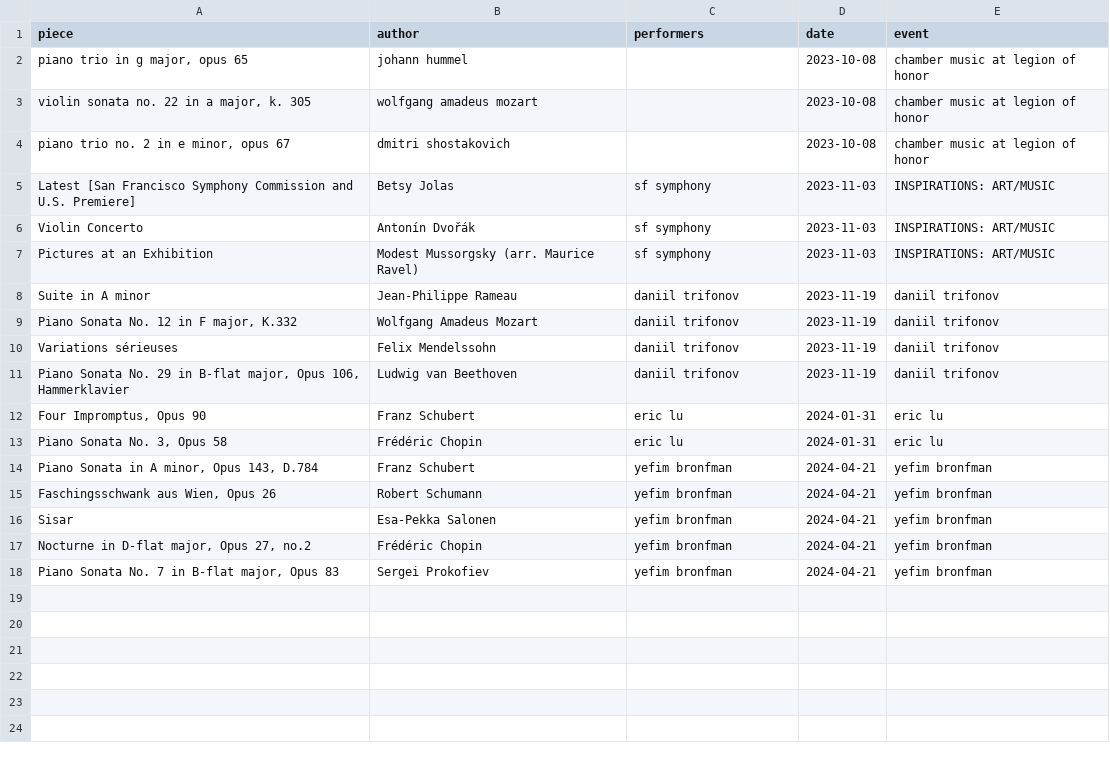
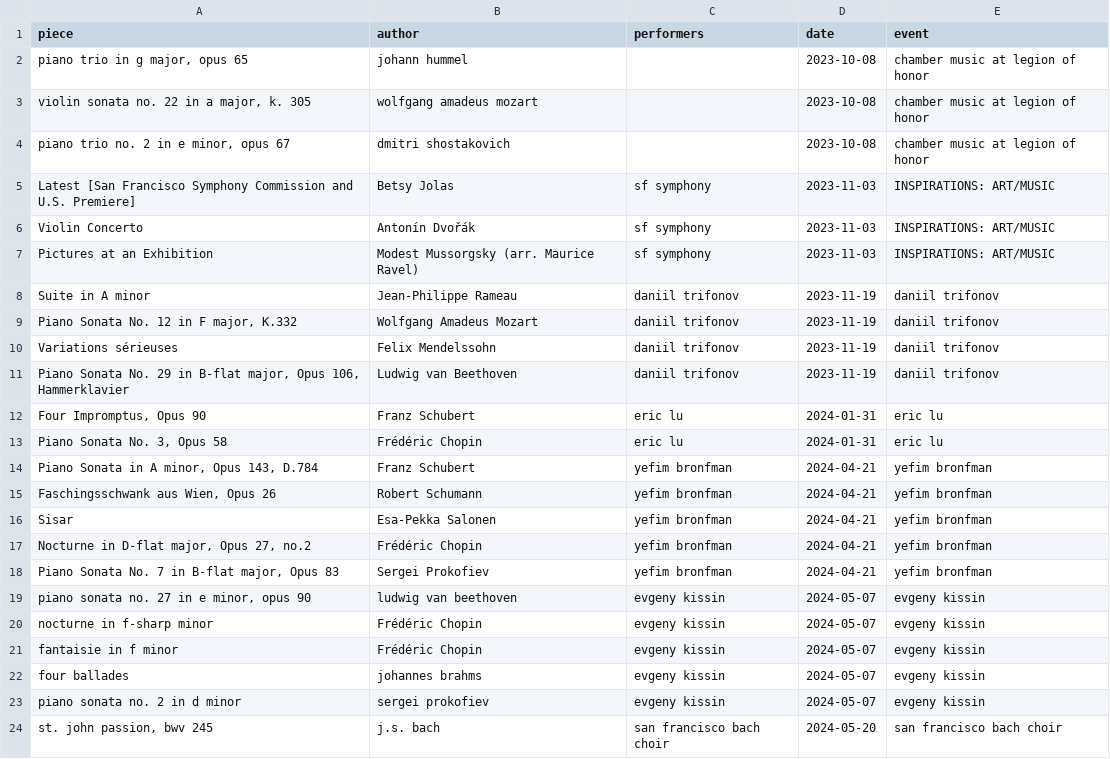
Before and after one commit to yukikitayama/music, a CSV file: program.csv, drawn as a sheet.

Commit message:
sf bach choir

```diff
--- a/program.csv
+++ b/program.csv
@@ -18 +18,7 @@ piece, author, performers, date, event
 "Piano Sonata No. 7 in B-flat major, Opus 83", "Sergei Prokofiev", "yefim bronfman", 2024-04-21, "yefim bronfman"
+"piano sonata no. 27 in e minor, opus 90", "ludwig van beethoven", "evgeny kissin", 2024-05-07, "evgeny kissin"
+"nocturne in f-sharp minor", "Frédéric Chopin", "evgeny kissin", 2024-05-07, "evgeny kissin"
+"fantaisie in f minor", "Frédéric Chopin", "evgeny kissin", 2024-05-07, "evgeny kissin"
+"four ballades", "johannes brahms", "evgeny kissin", 2024-05-07, "evgeny kissin"
+"piano sonata no. 2 in d minor", "sergei prokofiev", "evgeny kissin", 2024-05-07, "evgeny kissin"
+"st. john passion, bwv 245", "j.s. bach", "san francisco bach choir", 2024-05-20, "san francisco bach choir"
```
Also changed, not shown: log.csv, 4 other files.
